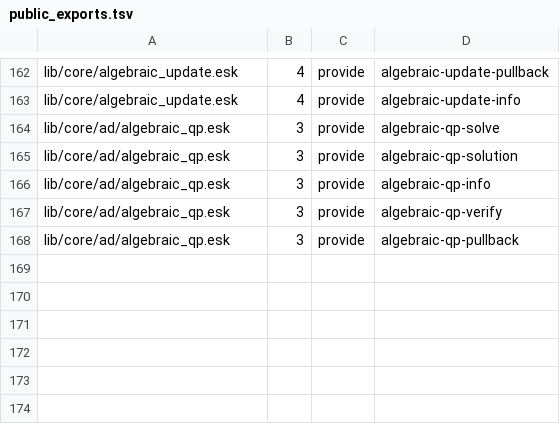
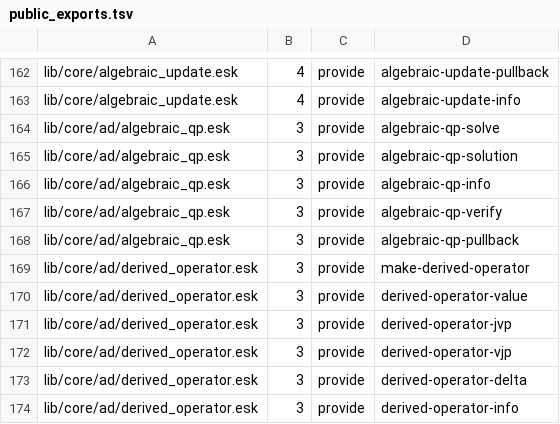
Before and after one commit to tsotchke/eshkol, a TSV file: docs/reference/stdlib/public_exports.tsv, drawn as a sheet; only a part is shown, gaps mark what is left out; the diff names each change by its address in the sheet, - before the commit and + after, or states it on an @@ line.

```diff
--- a/docs/reference/stdlib/public_exports.tsv
+++ b/docs/reference/stdlib/public_exports.tsv
+row 169: lib/core/ad/derived_operator.esk | 3 | provide | make-derived-operator
+row 170: lib/core/ad/derived_operator.esk | 3 | provide | derived-operator-value
+row 171: lib/core/ad/derived_operator.esk | 3 | provide | derived-operator-jvp
+row 172: lib/core/ad/derived_operator.esk | 3 | provide | derived-operator-vjp
+row 173: lib/core/ad/derived_operator.esk | 3 | provide | derived-operator-delta
+row 174: lib/core/ad/derived_operator.esk | 3 | provide | derived-operator-info
```
Also changed, not shown: 12 other files.
